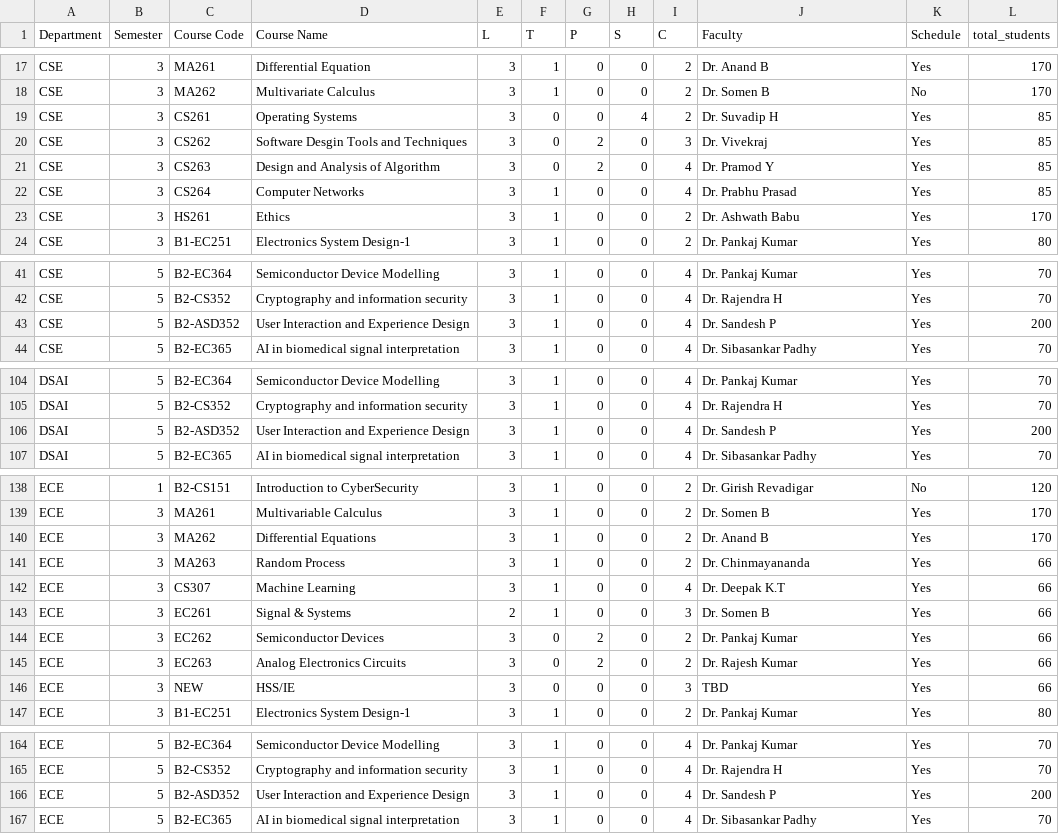
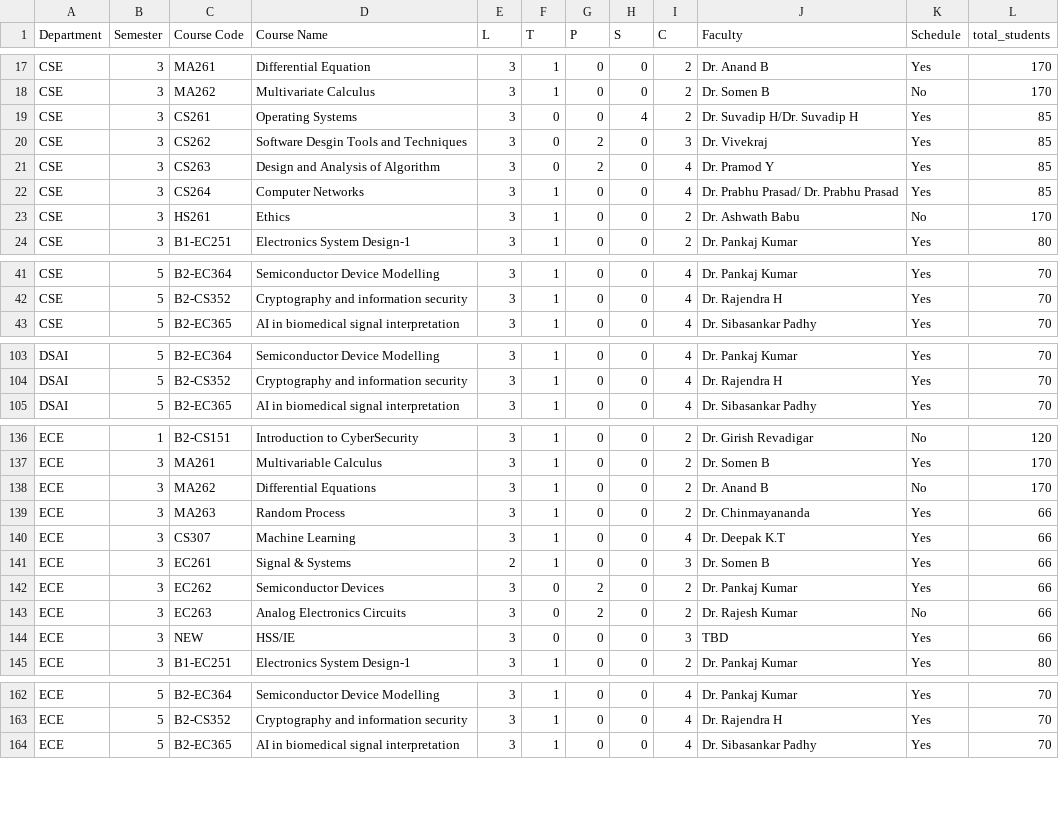
Before and after one commit to vedGM123/Automated-Time-Table-Scheduling-at-IIIT-Dharwad, a CSV file: data/combined.csv, drawn as a sheet; only a part is shown, gaps mark what is left out; the diff covers the shown part only.

Commit message:
Modified combined and room data

```diff
--- a/data/combined.csv
+++ b/data/combined.csv
@@ -18,7 +18,7 @@ CSE,3,MA261,Differential Equation,3,1,0,0,2,Dr. Anand B,Yes,170
 CSE,3,MA262,Multivariate Calculus,3,1,0,0,2,Dr. Somen B,No,170
-CSE,3,CS261,Operating Systems,3,0,0,4,2,Dr. Suvadip H,Yes,85
+CSE,3,CS261,Operating Systems,3,0,0,4,2,Dr. Suvadip H/Dr. Suvadip H,Yes,85
 CSE,3,CS262,Software Desgin Tools and Techniques,3,0,2,0,3,Dr. Vivekraj,Yes,85
 CSE,3,CS263,Design and Analysis of Algorithm,3,0,2,0,4,Dr. Pramod Y,Yes,85
-CSE,3,CS264,Computer Networks,3,1,0,0,4,Dr. Prabhu Prasad,Yes,85
-CSE,3,HS261,Ethics,3,1,0,0,2,Dr. Ashwath Babu,Yes,170
+CSE,3,CS264,Computer Networks,3,1,0,0,4,Dr. Prabhu Prasad/ Dr. Prabhu Prasad,Yes,85
+CSE,3,HS261,Ethics,3,1,0,0,2,Dr. Ashwath Babu,No,170
 CSE,3,B1-EC251,Electronics System Design-1,3,1,0,0,2,Dr. Pankaj Kumar,Yes,80
@@ -42,3 +42,2 @@ CSE,5,B2-EC364,Semiconductor Device Modelling,3,1,0,0,4,Dr. Pankaj Kumar,Yes,70
 CSE,5,B2-CS352,Cryptography and information security,3,1,0,0,4,Dr. Rajendra H,Yes,70
-CSE,5,B2-ASD352,User Interaction and Experience Design,3,1,0,0,4,Dr. Sandesh P,Yes,200
 CSE,5,B2-EC365,AI in biomedical signal interpretation,3,1,0,0,4,Dr. Sibasankar Padhy,Yes,70
@@ -105,3 +104,2 @@ DSAI,5,B2-EC364,Semiconductor Device Modelling,3,1,0,0,4,Dr. Pankaj Kumar,Yes,70
 DSAI,5,B2-CS352,Cryptography and information security,3,1,0,0,4,Dr. Rajendra H,Yes,70
-DSAI,5,B2-ASD352,User Interaction and Experience Design,3,1,0,0,4,Dr. Sandesh P,Yes,200
 DSAI,5,B2-EC365,AI in biomedical signal interpretation,3,1,0,0,4,Dr. Sibasankar Padhy,Yes,70
@@ -139,3 +137,3 @@ ECE,1,B2-CS151,Introduction to CyberSecurity,3,1,0,0,2,Dr. Girish Revadigar,No,1
 ECE,3,MA261,Multivariable Calculus,3,1,0,0,2,Dr. Somen B,Yes,170
-ECE,3,MA262,Differential Equations,3,1,0,0,2,Dr. Anand B,Yes,170
+ECE,3,MA262,Differential Equations,3,1,0,0,2,Dr. Anand B,No,170
 ECE,3,MA263,Random Process,3,1,0,0,2,Dr. Chinmayananda,Yes,66
@@ -144,3 +142,3 @@ ECE,3,EC261,Signal & Systems,2,1,0,0,3,Dr. Somen B,Yes,66
 ECE,3,EC262,Semiconductor Devices,3,0,2,0,2,Dr. Pankaj Kumar,Yes,66
-ECE,3,EC263,Analog Electronics Circuits,3,0,2,0,2,Dr. Rajesh Kumar,Yes,66
+ECE,3,EC263,Analog Electronics Circuits,3,0,2,0,2,Dr. Rajesh Kumar,No,66
 ECE,3,NEW,HSS/IE ,3,0,0,0,3,TBD,Yes,66
@@ -165,3 +163,2 @@ ECE,5,B2-EC364,Semiconductor Device Modelling,3,1,0,0,4,Dr. Pankaj Kumar,Yes,70
 ECE,5,B2-CS352,Cryptography and information security,3,1,0,0,4,Dr. Rajendra H,Yes,70
-ECE,5,B2-ASD352,User Interaction and Experience Design,3,1,0,0,4,Dr. Sandesh P,Yes,200
 ECE,5,B2-EC365,AI in biomedical signal interpretation,3,1,0,0,4,Dr. Sibasankar Padhy,Yes,70
```
Also changed, not shown: 2 edited cells elsewhere in this file, data/rooms.csv.
